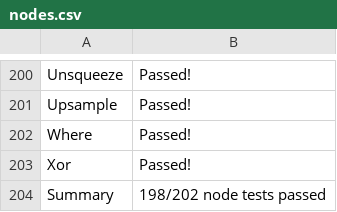
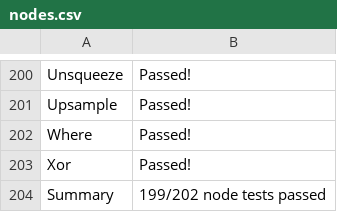
Before and after one commit to preetha-intel/backend-scoreboard, a CSV file: results/emx-onnx-cgen/stable/nodes.csv, drawn as a sheet; only a part is shown, gaps mark what is left out.

```diff
--- a/results/emx-onnx-cgen/stable/nodes.csv
+++ b/results/emx-onnx-cgen/stable/nodes.csv
@@ -203,2 +203,2 @@ Where,Passed!
 Xor,Passed!
-Summary,198/202 node tests passed
+Summary,199/202 node tests passed
```
Also changed, not shown: 31 other files.
